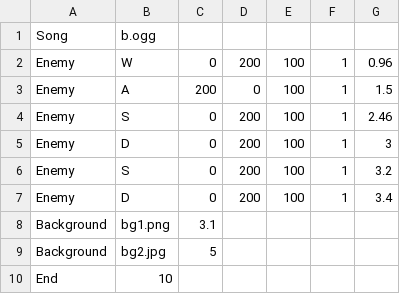
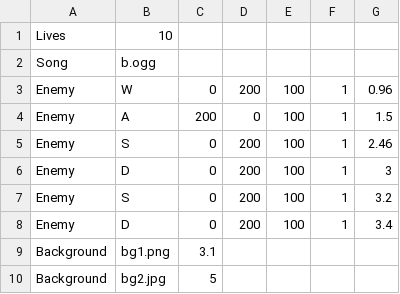
Before and after one commit to Redageddon/CircleRhythmUE4, a CSV file: Maps/Map1/re.csv, drawn as a sheet; removed rows and columns are numbered as before the commit, all else as after; the diff names each change by its address in the sheet, - before the commit and + after, or states it on an @@ line.

```diff
--- a/Maps/Map1/re.csv
+++ b/Maps/Map1/re.csv
+row 1: Lives | 10
-row 10: End | 10
```
Also changed, not shown: 7 other files.
